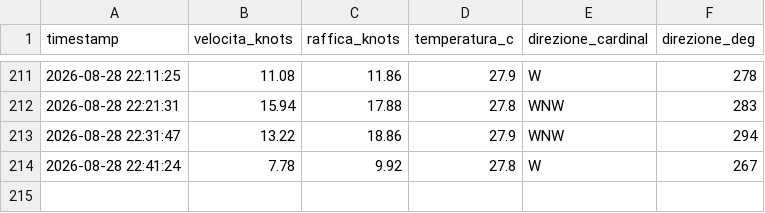
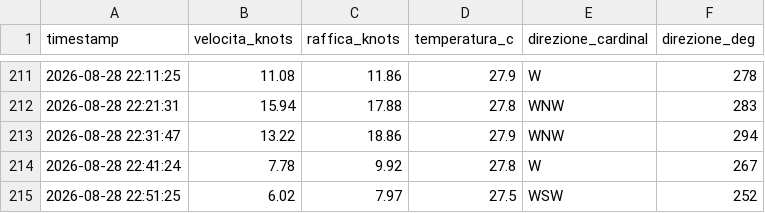
Before and after one commit to bubestube/Wind-PP, a CSV file: porto_pollo_wind_history.csv, drawn as a sheet; only a part is shown, gaps mark what is left out.

```diff
--- a/porto_pollo_wind_history.csv
+++ b/porto_pollo_wind_history.csv
@@ -214 +214,2 @@ timestamp,velocita_knots,raffica_knots,temperatura_c,direzione_cardinal,direzion
 2026-08-28 22:41:24,7.78,9.92,27.8,W,267
+2026-08-28 22:51:25,6.02,7.97,27.5,WSW,252
```
